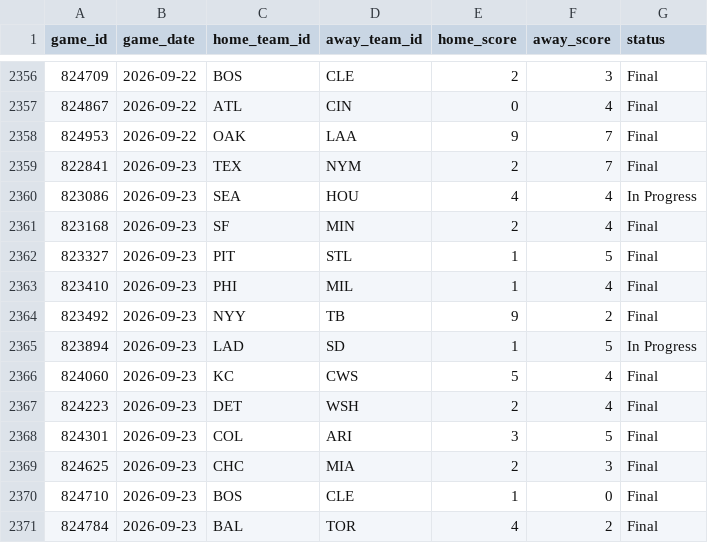
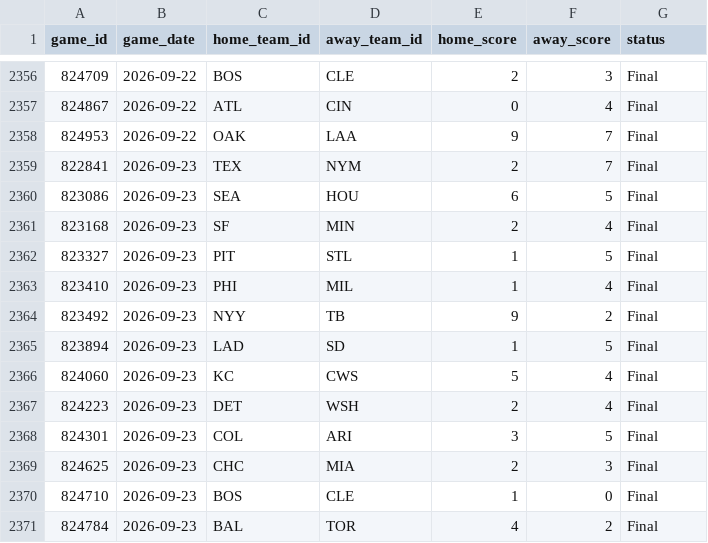
Before and after one commit to gigadon/Thats-Baseball, a CSV file: data/games_2026.csv, drawn as a sheet; only a part is shown, gaps mark what is left out; the diff covers the shown part only.

```diff
--- a/data/games_2026.csv
+++ b/data/games_2026.csv
@@ -2359,3 +2359,3 @@ game_id,game_date,home_team_id,away_team_id,home_score,away_score,status
 822841,2026-09-23,TEX,NYM,2,7,Final
-823086,2026-09-23,SEA,HOU,4,4,In Progress
+823086,2026-09-23,SEA,HOU,6,5,Final
 823168,2026-09-23,SF,MIN,2,4,Final
@@ -2364,3 +2364,3 @@ game_id,game_date,home_team_id,away_team_id,home_score,away_score,status
 823492,2026-09-23,NYY,TB,9,2,Final
-823894,2026-09-23,LAD,SD,1,5,In Progress
+823894,2026-09-23,LAD,SD,1,5,Final
 824060,2026-09-23,KC,CWS,5,4,Final
```
Also changed, not shown: 17 added rows and 36 edited cells elsewhere in this file, 5 other files.
